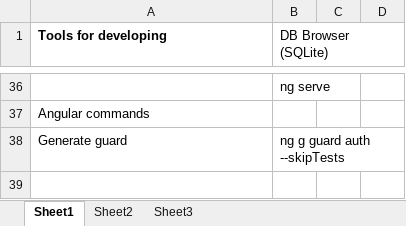
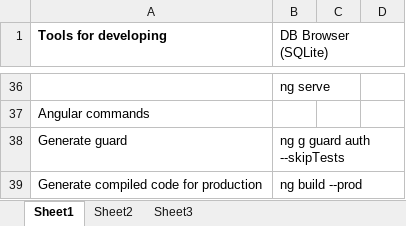
Before and after one commit to vladosfi/Angular-BS, an Excel workbook: AngularWithC#.xlsx, sheet Sheet1, drawn as a sheet; only a part is shown, gaps mark what is left out; values as stored, in another font and other column widths than the file's, no borders; the diff names each change by its address in the sheet, - before the commit and + after, or states it on an @@ line.

Commit message:
Add production settings

```diff
--- a/AngularWithC#.xlsx (sheet Sheet1)
+++ b/AngularWithC#.xlsx (sheet Sheet1)
+row 39: Generate compiled code for production | ng build --prod
```
Also changed, not shown: 12 other files.
